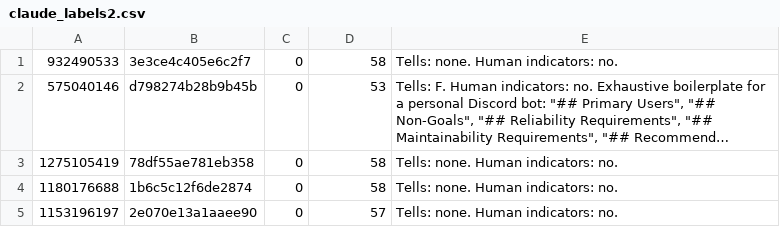
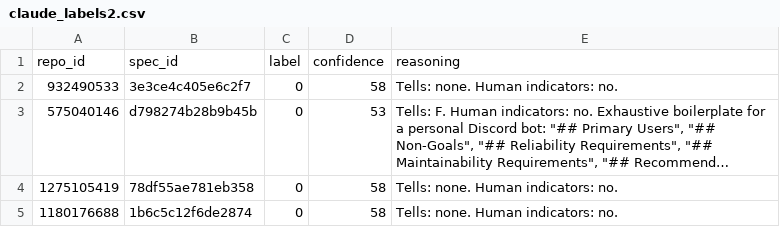
Before and after one commit to idoneve/FinalProject-CS440, a CSV file: data/labeled_data/claude_labels2.csv, drawn as a sheet; only a part is shown; the shorter side is filled out with more unchanged rows; long unchanged cells end in …; the diff names each change by its address in the sheet, - before the commit and + after, or states it on an @@ line.

Commit message:
Added header row to claude_labels2.csv

```diff
--- a/data/labeled_data/claude_labels2.csv
+++ b/data/labeled_data/claude_labels2.csv
+row 1: repo_id | spec_id | label | confidence | reasoning
```
